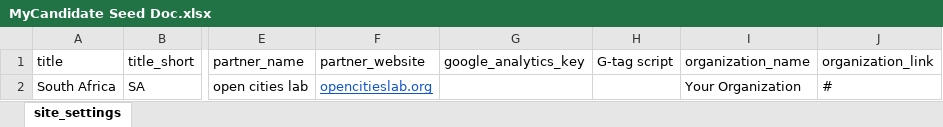
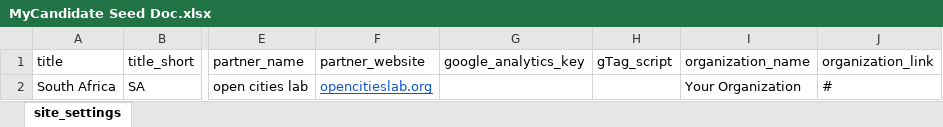
Before and after one commit to opendatadurban/mycandidate, an Excel workbook: main/data/MyCandidate Seed Doc.xlsx, sheet site_settings, drawn as a sheet; only a part is shown, gaps mark what is left out; values as stored, in another font and other column widths than the file's, no borders; the diff names each change by its address in the sheet, - before the commit and + after, or states it on an @@ line.

Commit message:
updating seed doc for prod

```diff
--- a/main/data/MyCandidate Seed Doc.xlsx (sheet site_settings)
+++ b/main/data/MyCandidate Seed Doc.xlsx (sheet site_settings)
-H1: G-tag script
+H1: gTag_script
```
Also changed, not shown: 1 other file.
